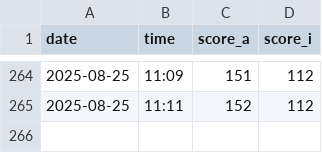
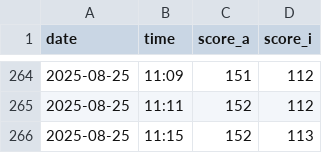
Before and after one commit to 1ahmadbassam/uno-scores, a CSV file: scores.csv, drawn as a sheet; only a part is shown, gaps mark what is left out; the diff names each change by its address in the sheet, - before the commit and + after, or states it on an @@ line.

```diff
--- a/scores.csv
+++ b/scores.csv
+row 266: 2025-08-25 | 11:15 | 152 | 113
```
